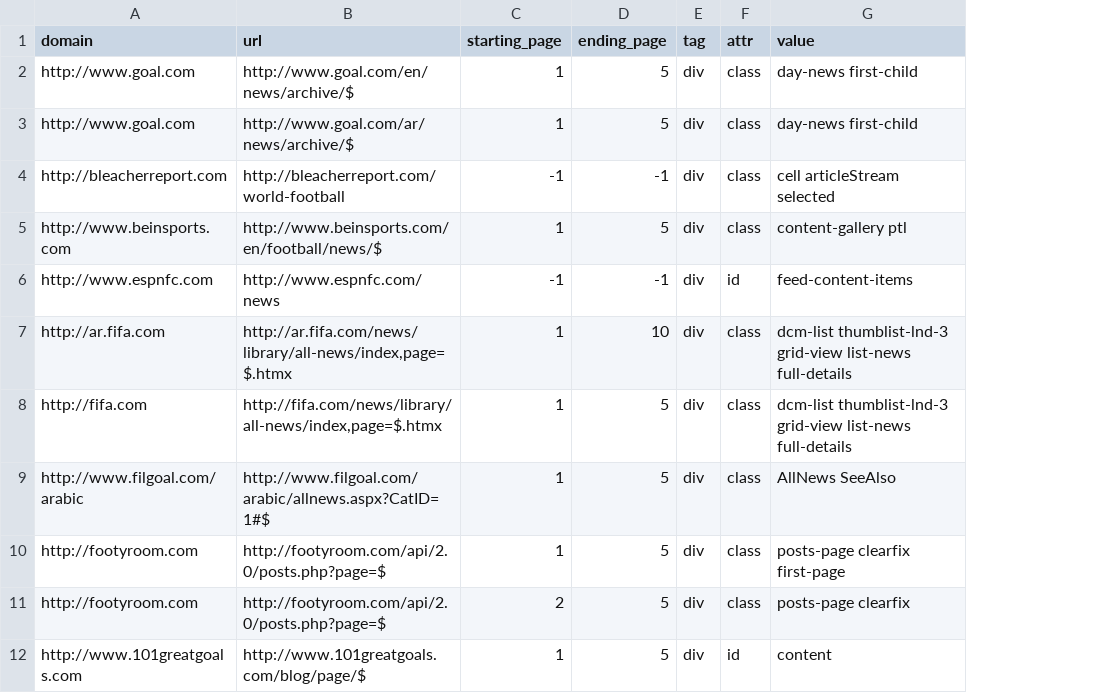
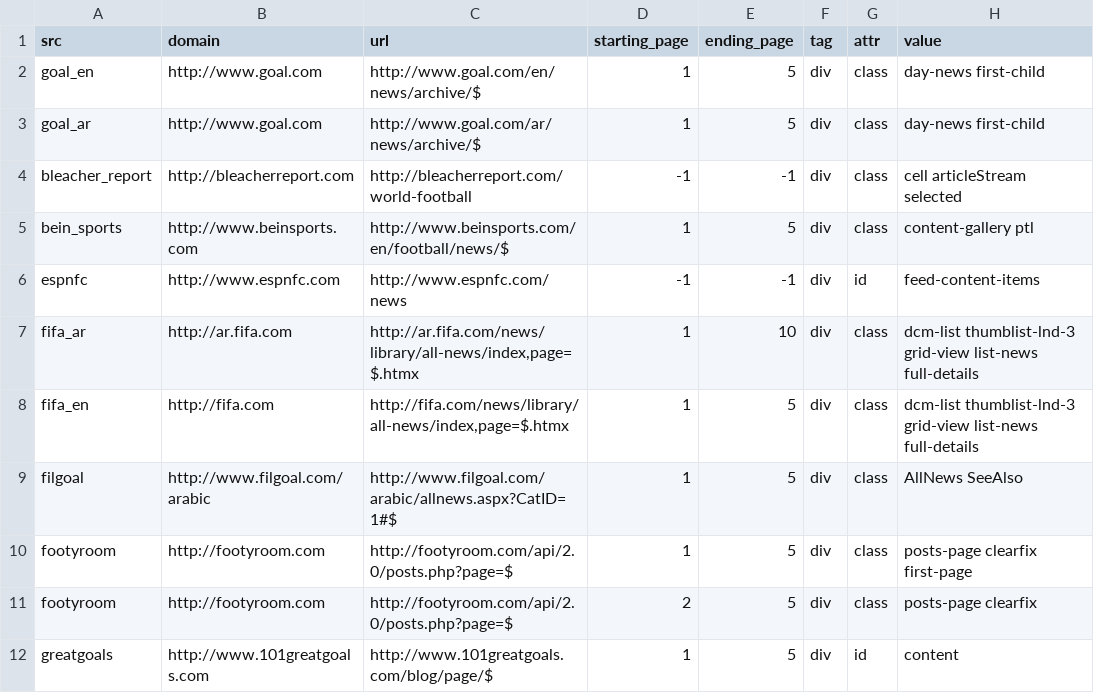
Before and after one commit to tarekmehrez/3bont-backend, a CSV file: data/articles/urls.csv, drawn as a sheet; only a part is shown; the diff names each change by its address in the sheet, - before the commit and + after, or states it on an @@ line.

```diff
--- a/data/articles/urls.csv
+++ b/data/articles/urls.csv
+column A (src), rows 2-12: goal_en | goal_ar | bleacher_report | bein_sports | espnfc | fifa_ar | fifa_en | filgoal | footyroom | footyroom | greatgoals
```
Also changed, not shown: 4 other files.
